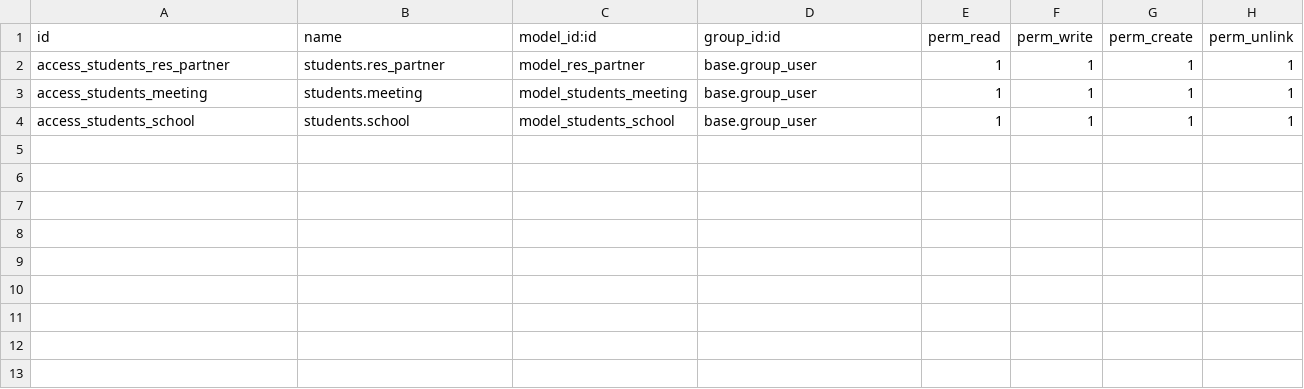
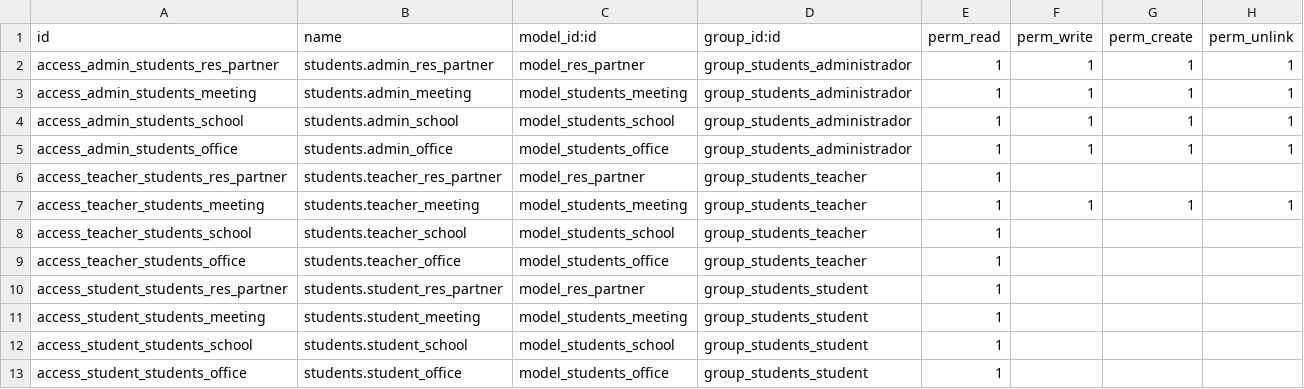
Before and after one commit to mlvillarroya/students, a CSV file: security/ir.model.access.csv, drawn as a sheet.

Commit message:
created new fields and security groups

```diff
--- a/security/ir.model.access.csv
+++ b/security/ir.model.access.csv
@@ -1,4 +1,13 @@
 id,name,model_id:id,group_id:id,perm_read,perm_write,perm_create,perm_unlink
-access_students_res_partner,students.res_partner,model_res_partner,base.group_user,1,1,1,1
-access_students_meeting,students.meeting,model_students_meeting,base.group_user,1,1,1,1
-access_students_school,students.school,model_students_school,base.group_user,1,1,1,1
+access_admin_students_res_partner,students.admin_res_partner,model_res_partner,group_students_administrador,1,1,1,1
+access_admin_students_meeting,students.admin_meeting,model_students_meeting,group_students_administrador,1,1,1,1
+access_admin_students_school,students.admin_school,model_students_school,group_students_administrador,1,1,1,1
+access_admin_students_office,students.admin_office,model_students_office,group_students_administrador,1,1,1,1
+access_teacher_students_res_partner,students.teacher_res_partner,model_res_partner,group_students_teacher,1,,,
+access_teacher_students_meeting,students.teacher_meeting,model_students_meeting,group_students_teacher,1,1,1,1
+access_teacher_students_school,students.teacher_school,model_students_school,group_students_teacher,1,,,
+access_teacher_students_office,students.teacher_office,model_students_office,group_students_teacher,1,,,
+access_student_students_res_partner,students.student_res_partner,model_res_partner,group_students_student,1,,,
+access_student_students_meeting,students.student_meeting,model_students_meeting,group_students_student,1,,,
+access_student_students_school,students.student_school,model_students_school,group_students_student,1,,,
+access_student_students_office,students.student_office,model_students_office,group_students_student,1,,,
```
Also changed, not shown: 7 other files.
